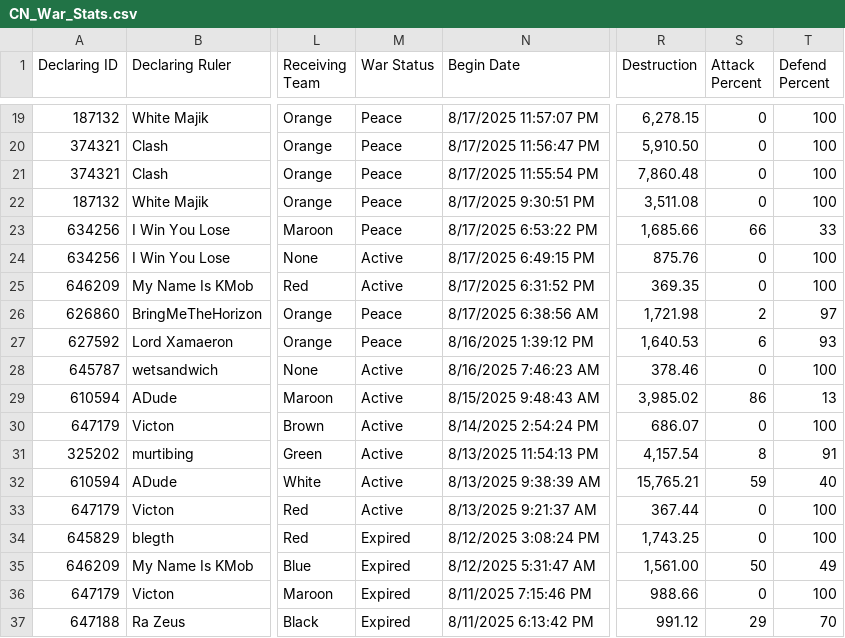
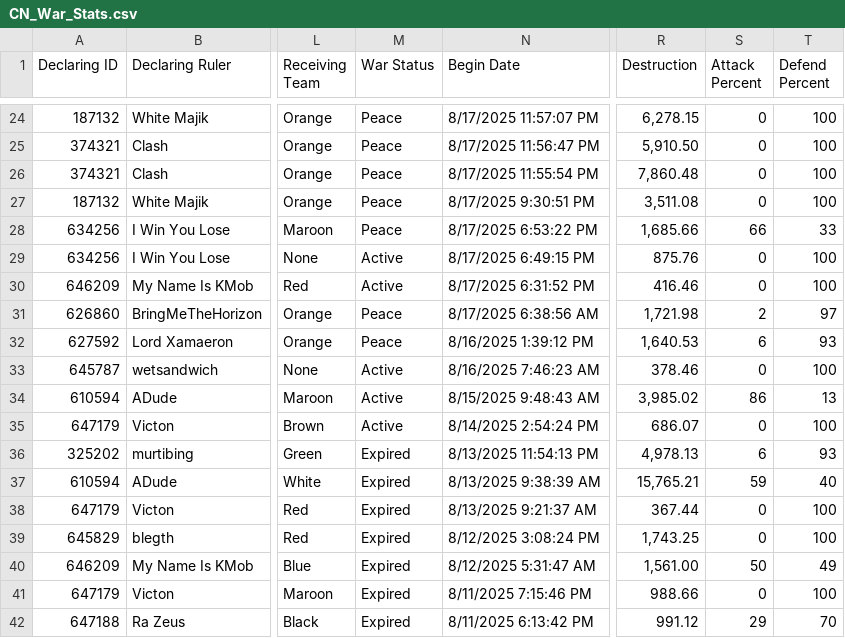
Before and after one commit to oh-ari/oh-ari.github.io, a CSV file: daily/CN_War_Stats.csv, drawn as a sheet; only a part is shown, gaps mark what is left out; addresses are those after the commit; the diff covers the shown part only; the diff names each change by its address in the sheet, - before the commit and + after, or states it on an @@ line.

```diff
--- a/daily/CN_War_Stats.csv
+++ b/daily/CN_War_Stats.csv
-R30 (Destruction): 369.35
+R30 (Destruction): 416.46
-M36:M38 (War Status): Active
+M36:M38 (War Status): Expired
-R36 (Destruction): 4,157.54
+R36 (Destruction): 4,978.13
-S36 (Attack Percent): 8
+S36 (Attack Percent): 6
-T36 (Defend Percent): 91
+T36 (Defend Percent): 93
```
Also changed, not shown: 5 added rows, 4 removed rows and 8 edited cells elsewhere in this file, daily/CN_Alliance_Stats.csv, daily/CN_Foreign_Aid.csv, 3 other files.
